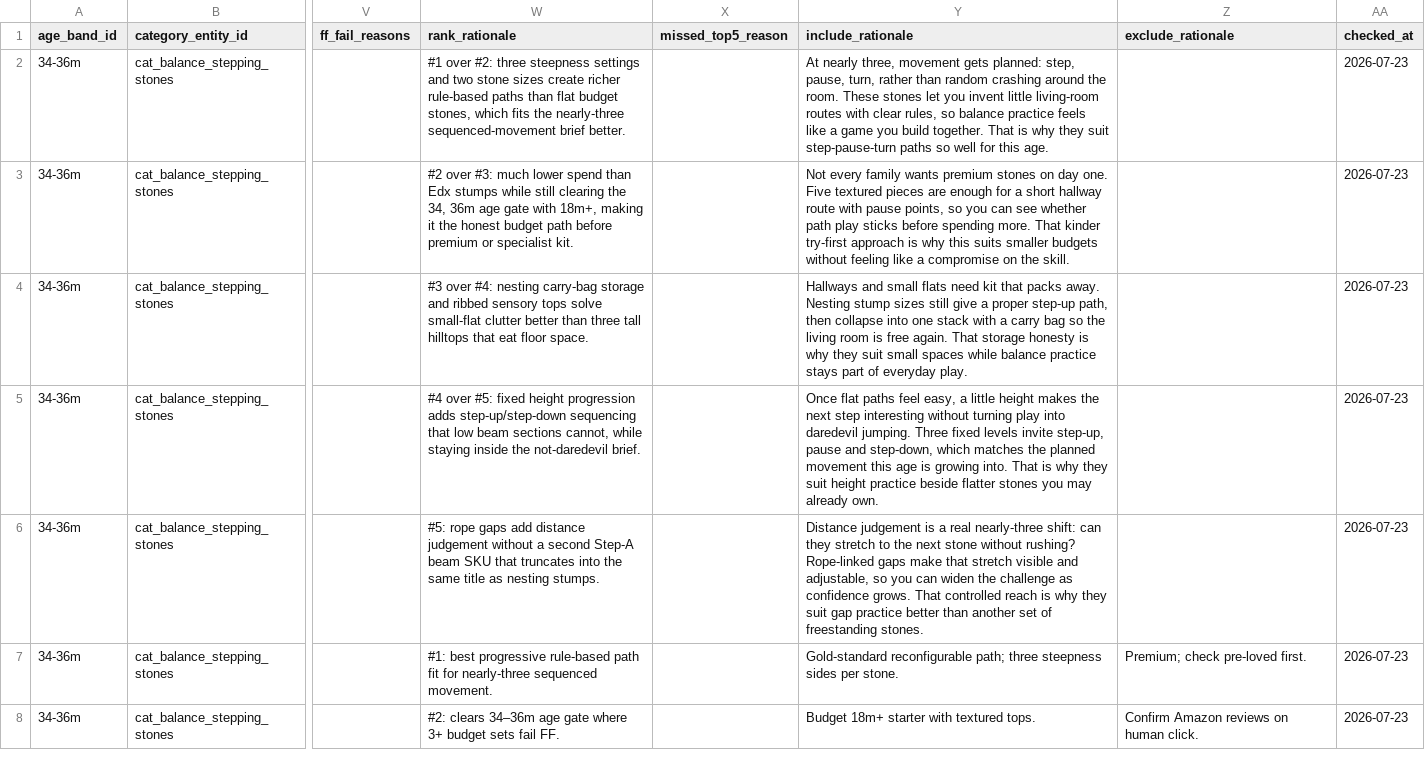
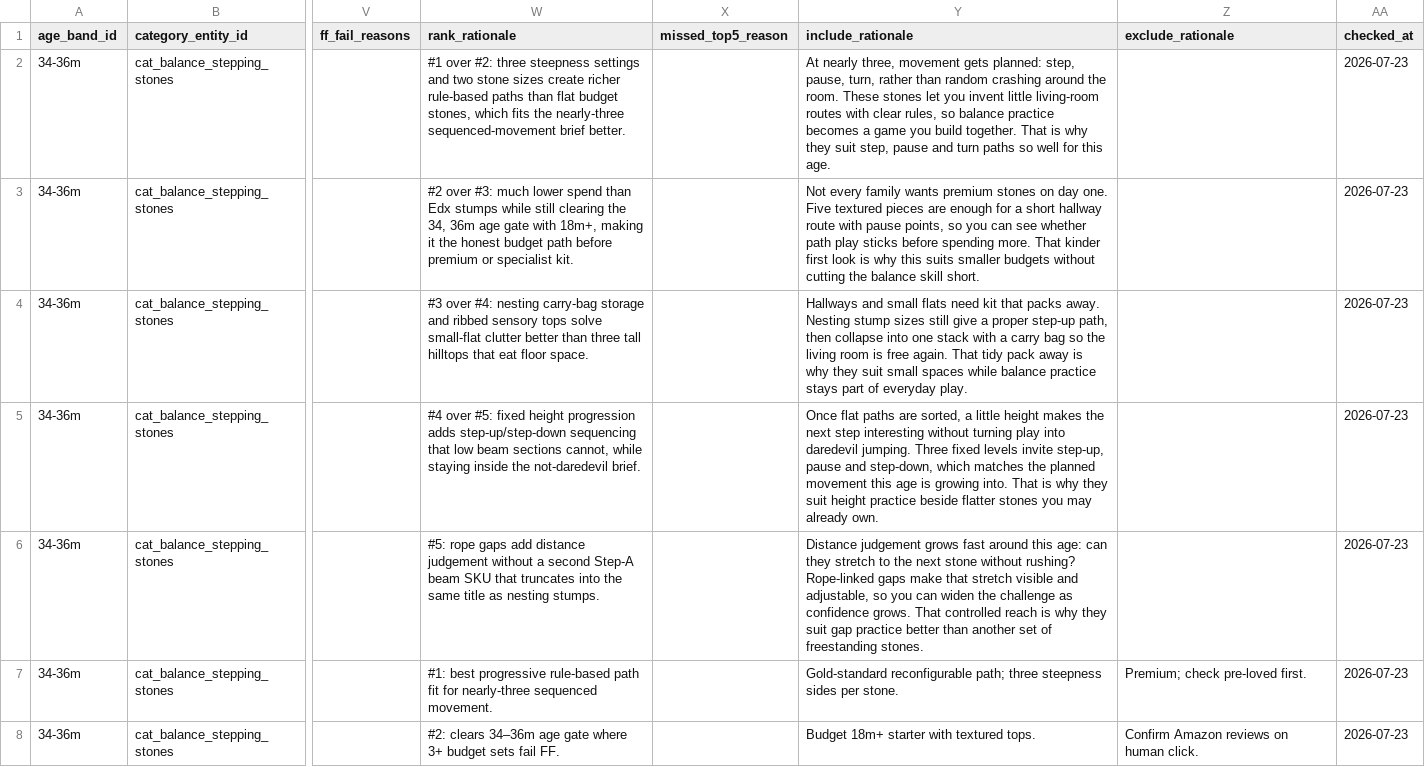
Before and after one commit to glownest2026-droid/ember, a CSV file: agent-tools/exports/stage3/34-36m/research/ledgers/stage3_evidence_ledger_34-36m_cat_balance_stepping_stones.csv, drawn as a sheet; only a part is shown, gaps mark what is left out; the diff names each change by its address in the sheet, - before the commit and + after, or states it on an @@ line.

```diff
--- a/agent-tools/exports/stage3/34-36m/research/ledgers/stage3_evidence_ledger_34-36m_cat_balance_stepping_stones.csv
+++ b/agent-tools/exports/stage3/34-36m/research/ledgers/stage3_evidence_ledger_34-36m_cat_balance_stepping_stones.csv
-Y2 (include_rationale): …balance practice feels like a game you build together. That is why they suit step-pause-turn paths so…
+Y2 (include_rationale): …balance practice becomes a game you build together. That is why they suit step, pause and turn paths so…
-Y3 (include_rationale): …That kinder try-first approach is why this suits smaller budgets without feeling like a compromise on the skill.
+Y3 (include_rationale): …That kinder first look is why this suits smaller budgets without cutting the balance skill short.
-Y4 (include_rationale): …again. That storage honesty is why…
+Y4 (include_rationale): …again. That tidy pack away is why…
-Y5 (include_rationale): …flat paths feel easy, a little…
+Y5 (include_rationale): …flat paths are sorted, a little…
-Y6 (include_rationale): Distance judgement is a real nearly-three shift: can they…
+Y6 (include_rationale): Distance judgement grows fast around this age: can they…
```
Also changed, not shown: agent-tools/exports/stage3/34-36m/research/ledgers/stage3_evidence_ledger_34-36m_cat_feelings_faces_books.csv, agent-tools/exports/stage3/34-36m/research/ledgers/stage3_evidence_ledger_34-36m_cat_jigsaw_puzzles.csv, 47 other files.
